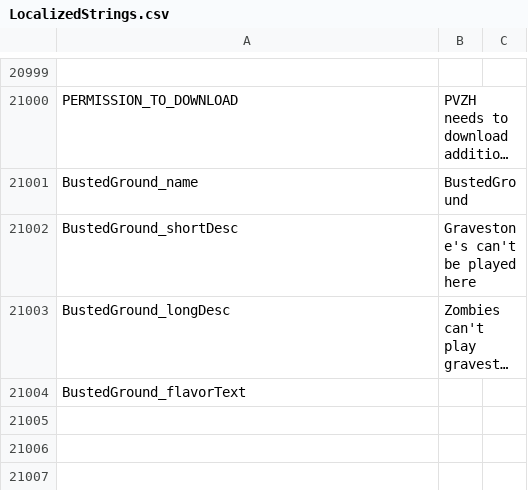
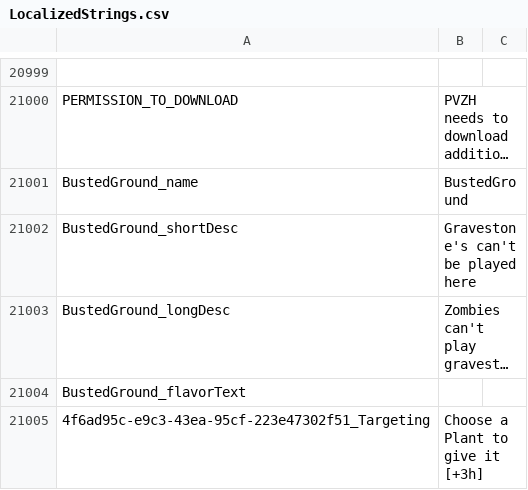
Before and after one commit to Chocobutongithub/PVZH-Rebalanced, a CSV file: LocalizedStrings.csv, drawn as a sheet; only a part is shown, gaps mark what is left out; long unchanged cells end in …; the diff covers the shown part only; the diff names each change by its address in the sheet, - before the commit and + after, or states it on an @@ line.

```diff
--- a/LocalizedStrings.csv
+++ b/LocalizedStrings.csv
+row 21005: 4f6ad95c-e9c3-43ea-95cf-223e47302f51_Targeting | Choose a Plant to give it [+3h]
```
Also changed, not shown: 10 edited cells elsewhere in this file, 2 other files.
